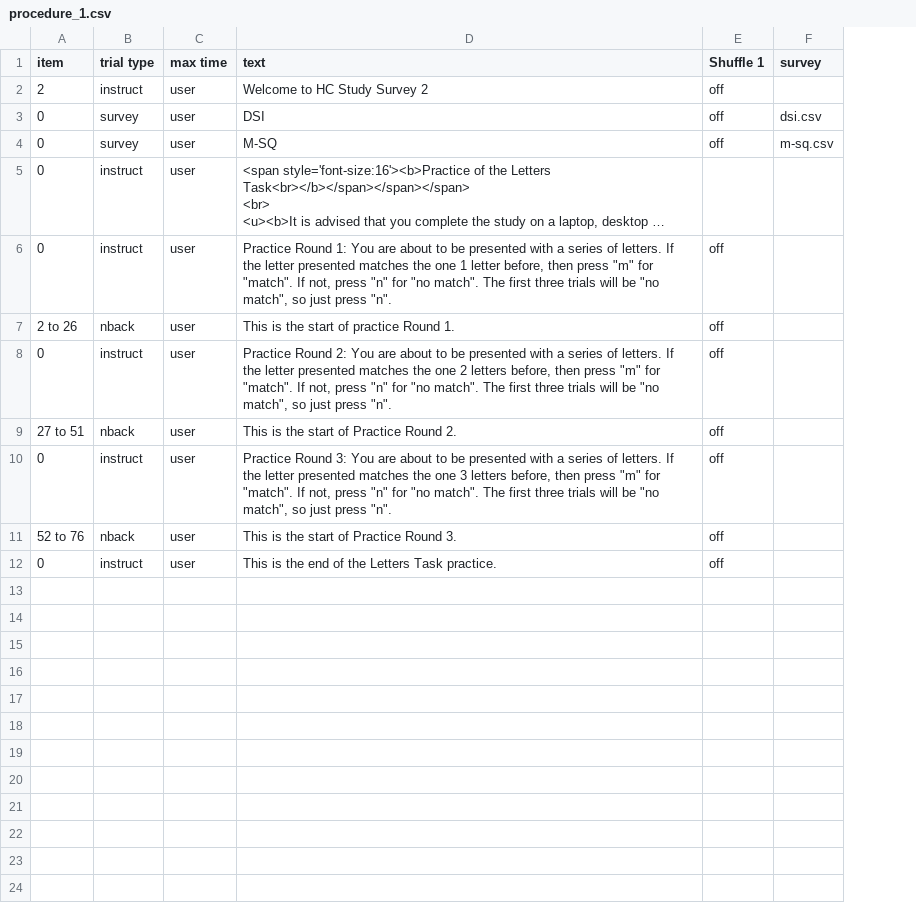
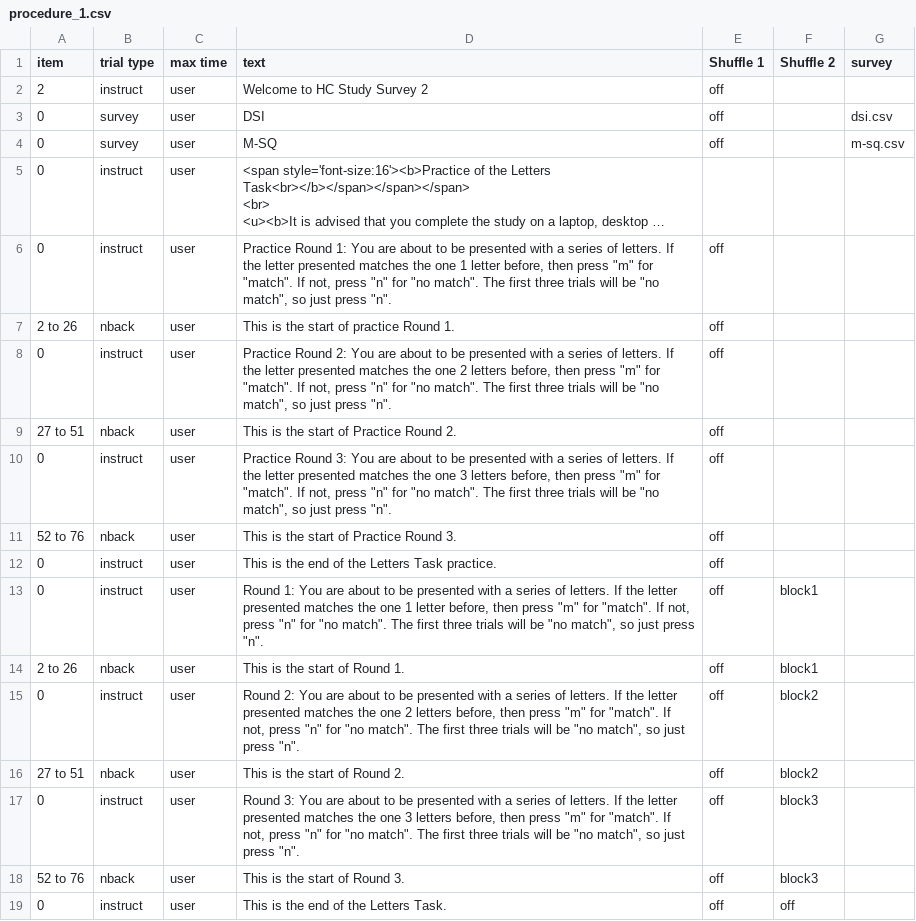
Before and after one commit to hodgson-haffey/autumn-2020, a CSV file: web/User/Experiments/HC Study Survey 2/procedure_1.csv, drawn as a sheet; long unchanged cells end in …; the diff names each change by its address in the sheet, - before the commit and + after, or states it on an @@ line.

```diff
--- a/web/User/Experiments/HC Study Survey 2/procedure_1.csv
+++ b/web/User/Experiments/HC Study Survey 2/procedure_1.csv
+column F (Shuffle 2), empty
+row 13: 0 | instruct | user | Round 1: You are about to be presented with a series of letters. If the letter presented matches the one 1 letter before, then press "m" for "match". If not, press "n" for "no match". The first three trials will be "no match", so just press "n". | off | block1
+row 14: 2 to 26 | nback | user | This is the start of Round 1. | off | block1
+row 15: 0 | instruct | user | Round 2: You are about to be presented with a series of letters. If the letter presented matches the one 2 letters before, then press "m" for "match". If not, press "n" for "no match". The first three trials will be "no match", so just press "n". | off | block2
+row 16: 27 to 51 | nback | user | This is the start of Round 2. | off | block2
+row 17: 0 | instruct | user | Round 3: You are about to be presented with a series of letters. If the letter presented matches the one 3 letters before, then press "m" for "match". If not, press "n" for "no match". The first three trials will be "no match", so just press "n". | off | block3
+row 18: 52 to 76 | nback | user | This is the start of Round 3. | off | block3
+row 19: 0 | instruct | user | This is the end of the Letters Task. | off | off
```
Also changed, not shown: web/User/Experiments/HC Study Survey 2/stimuli_1.csv, 2 other files.
